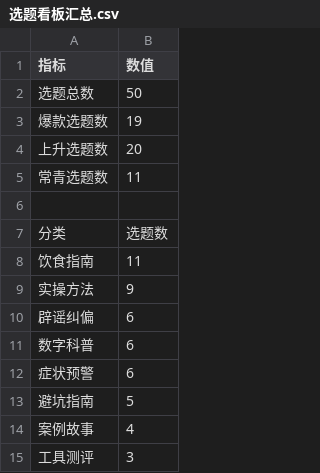
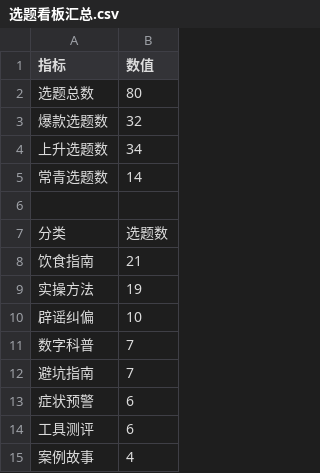
Before and after one commit to xulinchao/blood-glucose-knowledge-graph, a CSV file: data/exports/选题看板汇总.csv, drawn as a sheet.

```diff
--- a/data/exports/选题看板汇总.csv
+++ b/data/exports/选题看板汇总.csv
@@ -1,15 +1,15 @@
 指标,数值
-选题总数,50
-爆款选题数,19
-上升选题数,20
-常青选题数,11
+选题总数,80
+爆款选题数,32
+上升选题数,34
+常青选题数,14
 ,
 分类,选题数
-饮食指南,11
-实操方法,9
-辟谣纠偏,6
-数字科普,6
+饮食指南,21
+实操方法,19
+辟谣纠偏,10
+数字科普,7
+避坑指南,7
 症状预警,6
-避坑指南,5
+工具测评,6
 案例故事,4
-工具测评,3
```
Also changed, not shown: data/exports/选题跟踪表.csv, 12 other files.
